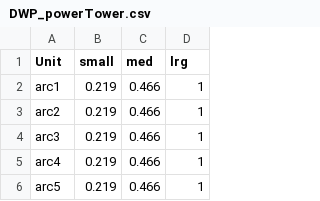
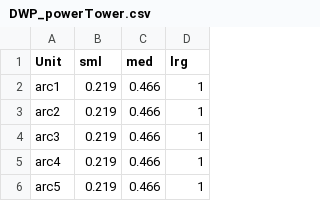
Before and after one commit to ddalthorp/GenEst, a CSV file: inst/extdata/solar_powerTower/DWP_powerTower.csv, drawn as a sheet; only a part is shown.

Commit message:
Update Trough and Power Tower datasets: Trough SE dataframe name, and Power Tower DWP column names.

```diff
--- a/inst/extdata/solar_powerTower/DWP_powerTower.csv
+++ b/inst/extdata/solar_powerTower/DWP_powerTower.csv
@@ -1,2 +1,2 @@
-"Unit","small","med","lrg"
+"Unit","sml","med","lrg"
 "arc1",0.219,0.466,1
```
Also changed, not shown: 2 other files.
